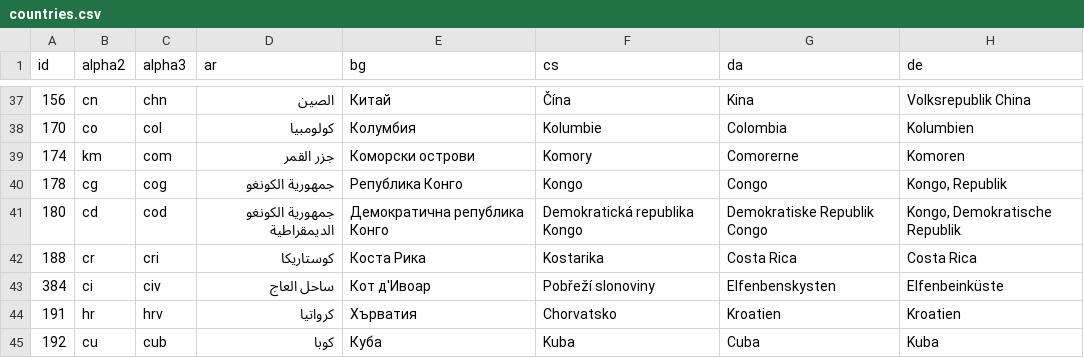
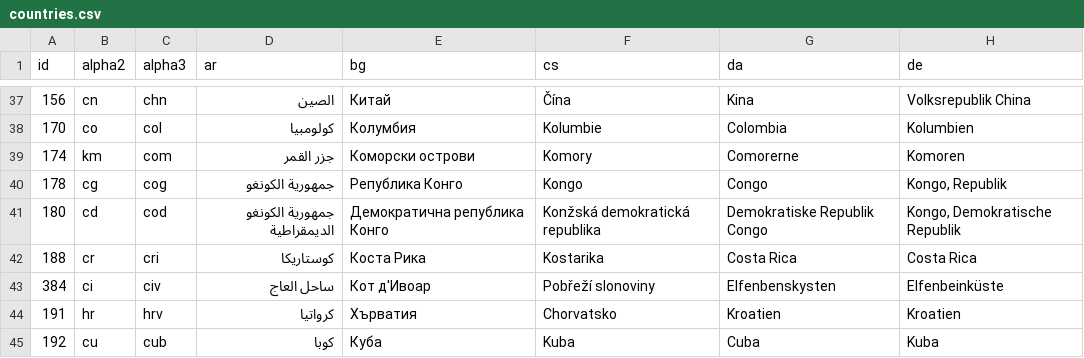
Before and after one commit to stefangabos/world_countries, a CSV file: data/countries/_combined/countries.csv, drawn as a sheet; only a part is shown, gaps mark what is left out; the diff names each change by its address in the sheet, - before the commit and + after, or states it on an @@ line.

```diff
--- a/data/countries/_combined/countries.csv
+++ b/data/countries/_combined/countries.csv
-F41 (cs): Demokratická republika Kongo
+F41 (cs): Konžská demokratická republika
```
Also changed, not shown: data/countries/_combined/world.csv, data/countries/cs/countries.csv, 17 other files.
